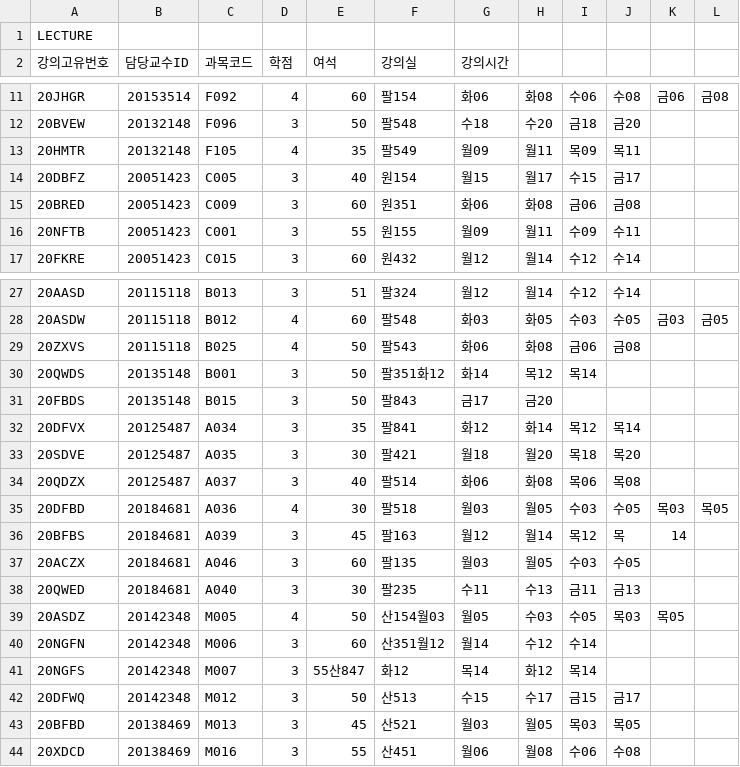
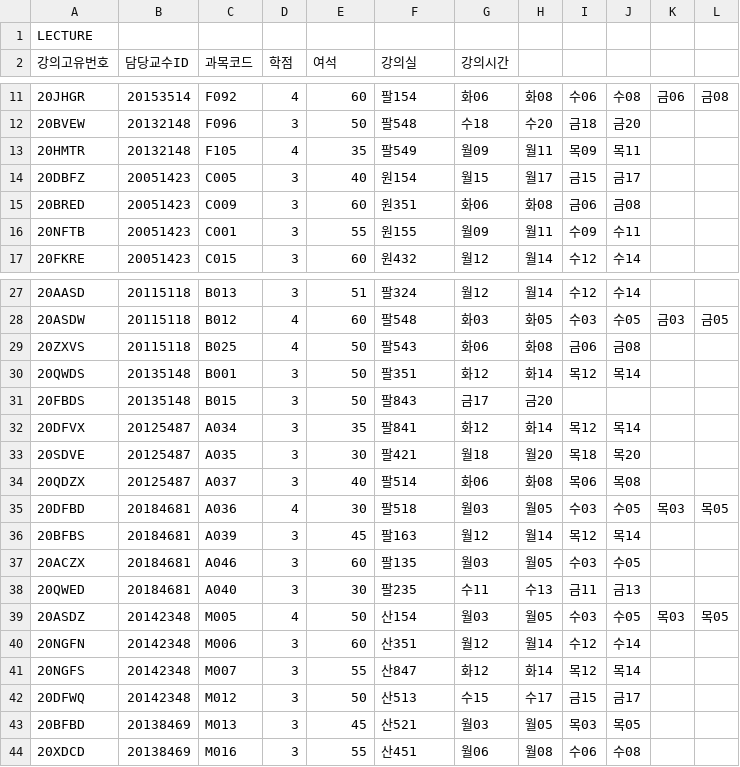
Before and after one commit to joshow/CourseEnrolment, a CSV file: resources/Lecture_List.csv, drawn as a sheet; only a part is shown, gaps mark what is left out.

Commit message:
데이터 베이스 구현중
- 잦은 인코딩 오류로 인해 csv 파일 인코딩을 UTF-8로 수정
- LectureDataBase classTime 초기화 중 잘못된 assert 선조건 수정
- 로그인 기능 구현을 위한 isValidLoginInfo() 메소드 추가
- DB 사용 예제 추가

```diff
--- a/resources/Lecture_List.csv
+++ b/resources/Lecture_List.csv
@@ -13,3 +13,3 @@
 20HMTR,20132148,F105,4,35,팔549,월09,월11,목09,목11
-20DBFZ,20051423,C005,3,40,원154,월15,월17,수15,금17
+20DBFZ,20051423,C005,3,40,원154,월15,월17,금15,금17
 20BRED,20051423,C009,3,60,원351,화06,화08,금06,금08
@@ -29,3 +29,3 @@
 20ZXVS,20115118,B025,4,50,팔543,화06,화08,금06,금08
-20QWDS,20135148,B001,3,50,팔351화12,화14,목12,목14
+20QWDS,20135148,B001,3,50,팔351,화12,화14,목12,목14
 20FBDS,20135148,B015,3,50,팔843,금17,금20
@@ -35,8 +35,8 @@
 20DFBD,20184681,A036,4,30,팔518,월03,월05,수03,수05,목03,목05
-20BFBS,20184681,A039,3,45,팔163,월12,월14,목12,목,14
+20BFBS,20184681,A039,3,45,팔163,월12,월14,목12,목14
 20ACZX,20184681,A046,3,60,팔135,월03,월05,수03,수05
 20QWED,20184681,A040,3,30,팔235,수11,수13,금11,금13
-20ASDZ,20142348,M005,4,50,산154월03,월05,수03,수05,목03,목05
-20NGFN,20142348,M006,3,60,산351월12,월14,수12,수14
-20NGFS,20142348,M007,3,55산847,화12,목14,화12,목14
+20ASDZ,20142348,M005,4,50,산154,월03,월05,수03,수05,목03,목05
+20NGFN,20142348,M006,3,60,산351,월12,월14,수12,수14
+20NGFS,20142348,M007,3,55,산847,화12,화14,목12,목14
 20DFWQ,20142348,M012,3,50,산513,수15,수17,금15,금17
```
Also changed, not shown: resources/Ajouin_List.csv, 3 other files.
